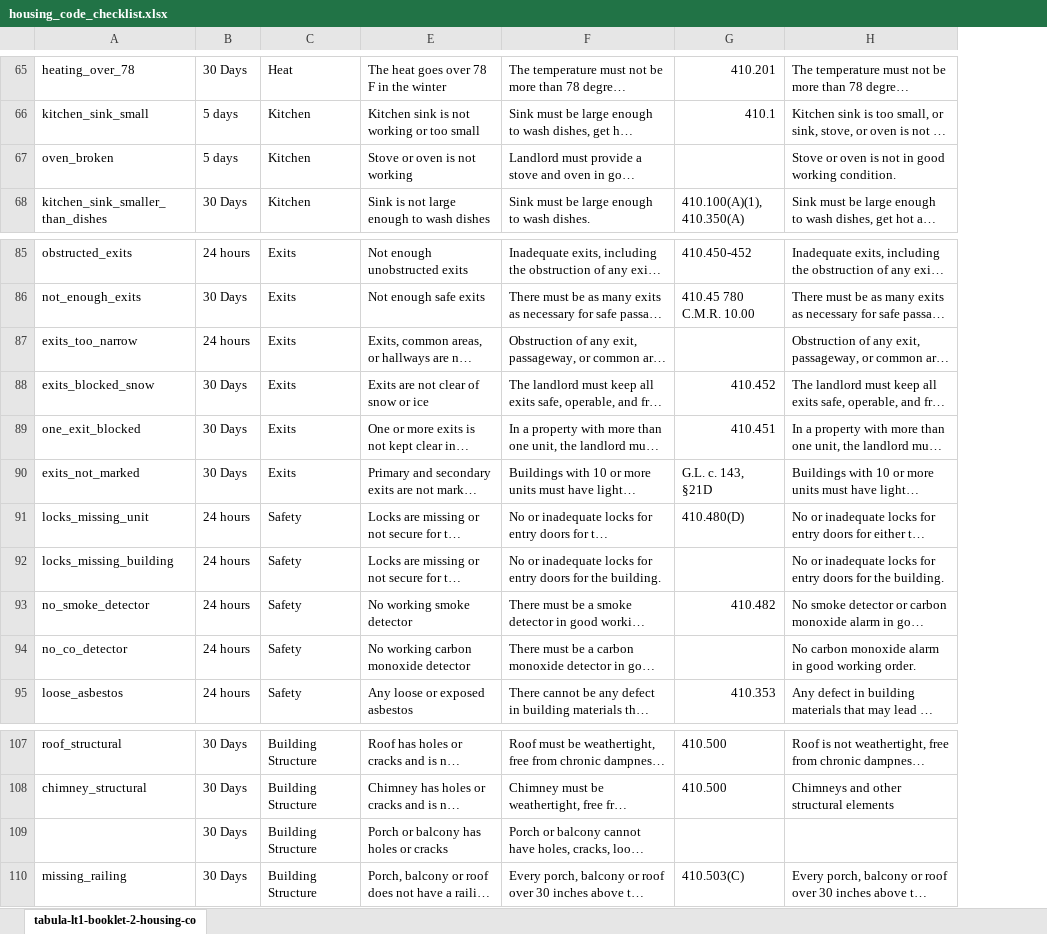
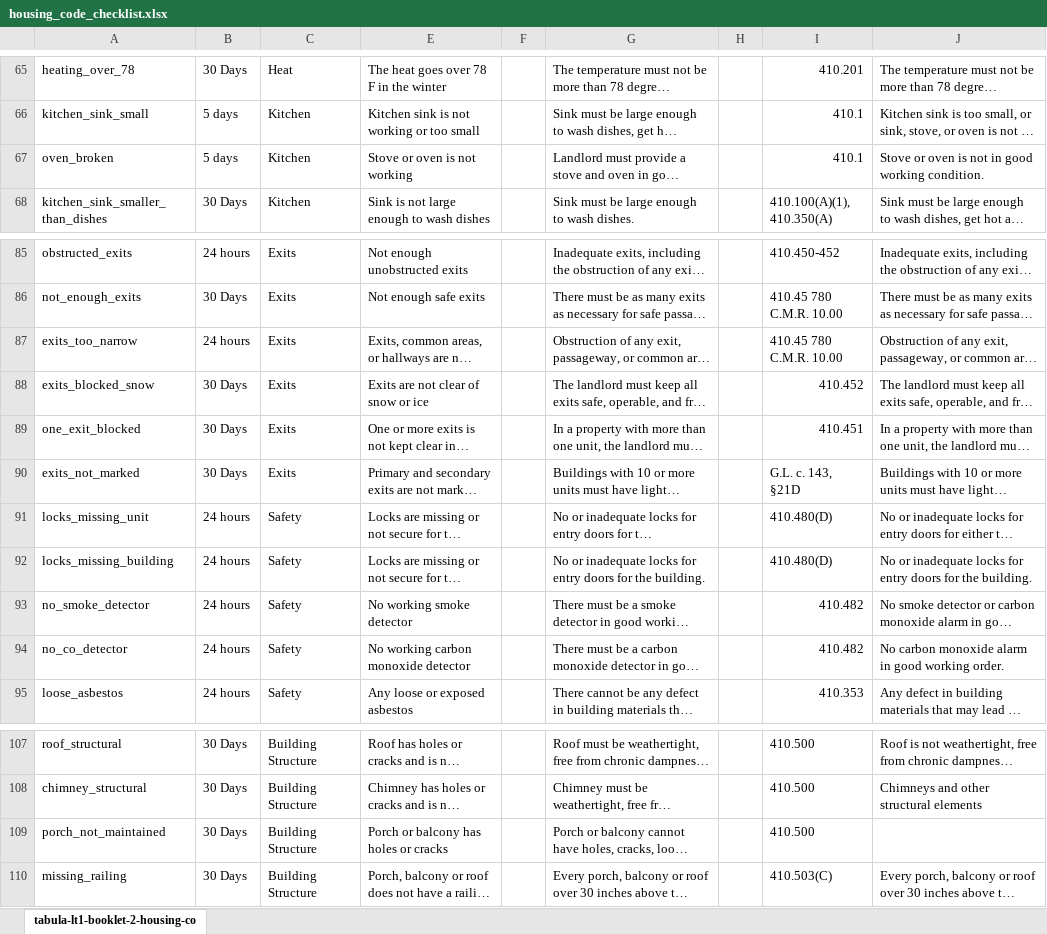
Before and after one commit to LemmaLegalConsulting/docassemble-HousingCodeChecklist, an Excel workbook: docassemble/HousingCodeChecklist/data/sources/housing_code_checklist.xlsx, sheet tabula-lt1-booklet-2-housing-co, drawn as a sheet; only a part is shown, gaps mark what is left out; long unchanged cells end in …; values as stored, in another font and other column widths than the file's, no borders; charts and pictures not drawn; addresses are those after the commit; the diff covers the shown part only; the diff names each change by its address in the sheet, - before the commit and + after, or states it on an @@ line.

```diff
--- a/docassemble/HousingCodeChecklist/data/sources/housing_code_checklist.xlsx (sheet tabula-lt1-booklet-2-housing-co)
+++ b/docassemble/HousingCodeChecklist/data/sources/housing_code_checklist.xlsx (sheet tabula-lt1-booklet-2-housing-co)
+column F, empty
+column H, empty
-I67: (empty)
+I67: 410.1
-I87: (empty)
+I87: 410.45 780 C.M.R. 10.00
-I92: (empty)
+I92: 410.480(D)
-I94: (empty)
+I94: 410.482
-A109: (empty)
+A109: porch_not_maintained
-I109: (empty)
+I109: 410.500
```
Also changed, not shown: 9 edited cells elsewhere in this sheet, charts or pictures, 3 other files.
